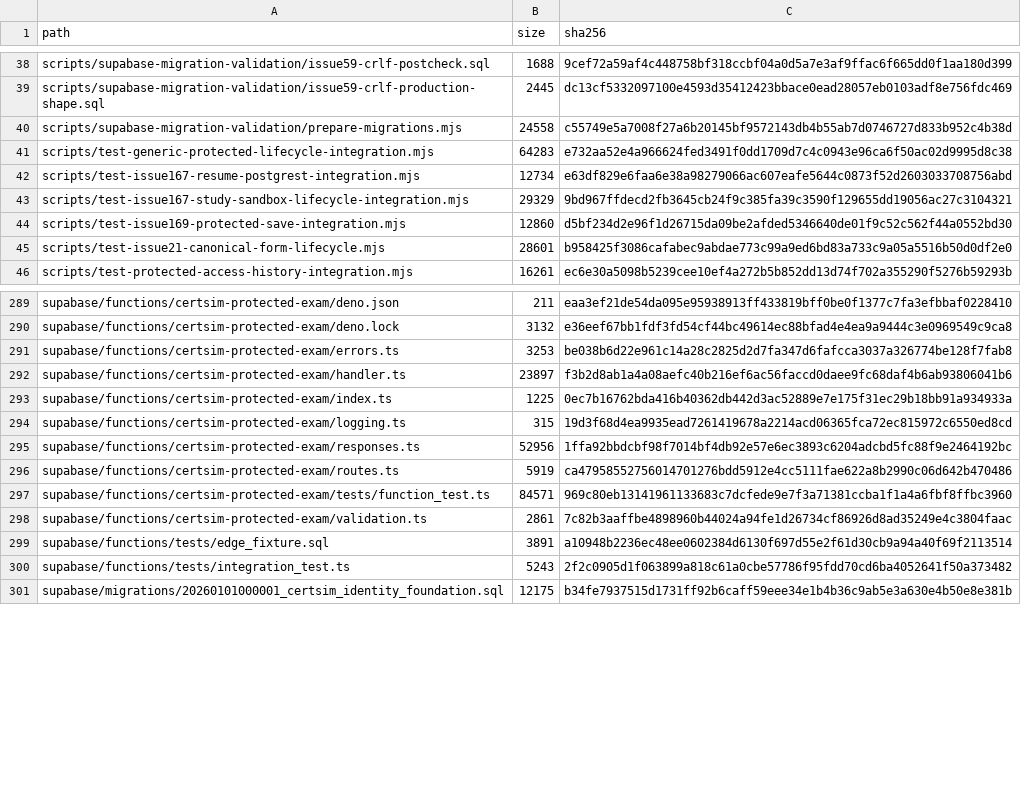
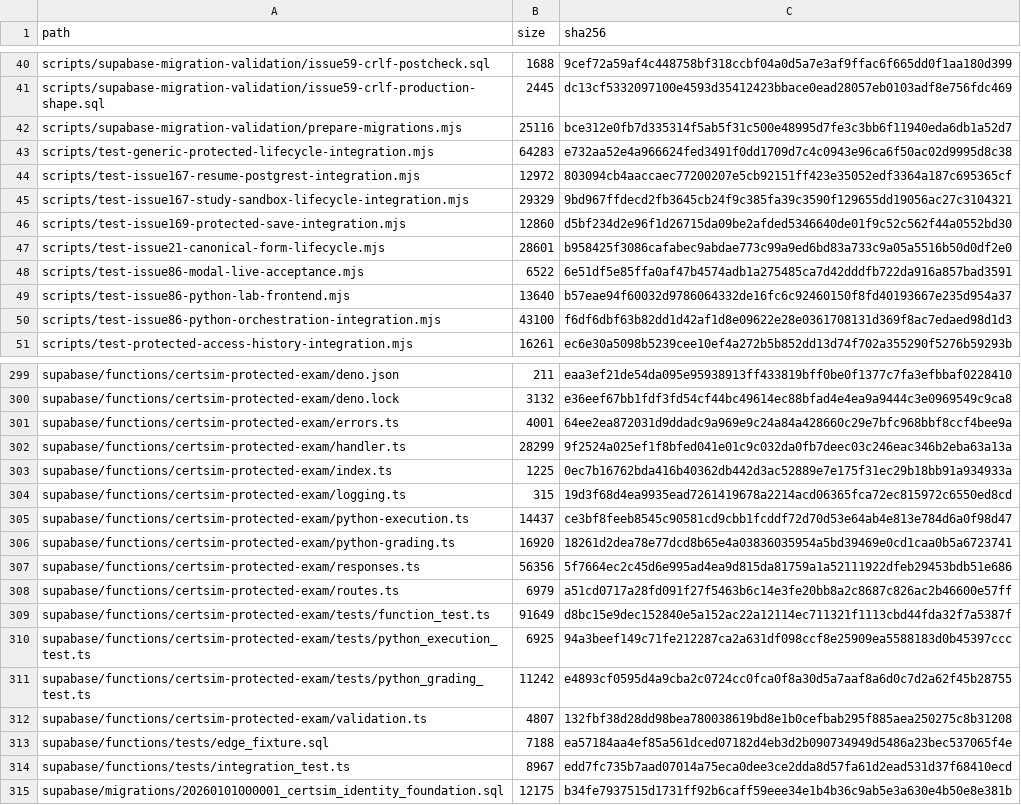
Before and after one commit to SAFFR0NM0NEY/cert-sim-platform-ci-public, a TSV file: CI_EXPORT_MANIFEST.tsv, drawn as a sheet; only a part is shown, gaps mark what is left out; the diff covers the shown part only.

```diff
--- a/CI_EXPORT_MANIFEST.tsv
+++ b/CI_EXPORT_MANIFEST.tsv
@@ -39,5 +41,5 @@ scripts/supabase-migration-validation/issue59-crlf-postcheck.sql	1688	9cef72a59a
 scripts/supabase-migration-validation/issue59-crlf-production-shape.sql	2445	dc13cf5332097100e4593d35412423bbace0ead28057eb0103adf8e756fdc469
-scripts/supabase-migration-validation/prepare-migrations.mjs	24558	c55749e5a7008f27a6b20145bf9572143db4b55ab7d0746727d833b952c4b38d
+scripts/supabase-migration-validation/prepare-migrations.mjs	25116	bce312e0fb7d335314f5ab5f31c500e48995d7fe3c3bb6f11940eda6db1a52d7
 scripts/test-generic-protected-lifecycle-integration.mjs	64283	e732aa52e4a966624fed3491f0dd1709d7c4c0943e96ca6f50ac02d9995d8c38
-scripts/test-issue167-resume-postgrest-integration.mjs	12734	e63df829e6faa6e38a98279066ac607eafe5644c0873f52d2603033708756abd
+scripts/test-issue167-resume-postgrest-integration.mjs	12972	803094cb4aaccaec77200207e5cb92151ff423e35052edf3364a187c695365cf
 scripts/test-issue167-study-sandbox-lifecycle-integration.mjs	29329	9bd967ffdecd2fb3645cb24f9c385fa39c3590f129655dd19056ac27c3104321
@@ -45,2 +47,5 @@ scripts/test-issue169-protected-save-integration.mjs	12860	d5bf234d2e96f1d26715d
 scripts/test-issue21-canonical-form-lifecycle.mjs	28601	b958425f3086cafabec9abdae773c99a9ed6bd83a733c9a05a5516b50d0df2e0
+scripts/test-issue86-modal-live-acceptance.mjs	6522	6e51df5e85ffa0af47b4574adb1a275485ca7d42dddfb722da916a857bad3591
+scripts/test-issue86-python-lab-frontend.mjs	13640	b57eae94f60032d9786064332de16fc6c92460150f8fd40193667e235d954a37
+scripts/test-issue86-python-orchestration-integration.mjs	43100	f6df6dbf63b82dd1d42af1d8e09622e28e0361708131d369f8ac7edaed98d1d3
 scripts/test-protected-access-history-integration.mjs	16261	ec6e30a5098b5239cee10ef4a272b5b852dd13d74f702a355290f5276b59293b
@@ -290,12 +300,16 @@ supabase/functions/certsim-protected-exam/deno.json	211	eaa3ef21de54da095e959389
 supabase/functions/certsim-protected-exam/deno.lock	3132	e36eef67bb1fdf3fd54cf44bc49614ec88bfad4e4ea9a9444c3e0969549c9ca8
-supabase/functions/certsim-protected-exam/errors.ts	3253	be038b6d22e961c14a28c2825d2d7fa347d6fafcca3037a326774be128f7fab8
-supabase/functions/certsim-protected-exam/handler.ts	23897	f3b2d8ab1a4a08aefc40b216ef6ac56faccd0daee9fc68daf4b6ab93806041b6
+supabase/functions/certsim-protected-exam/errors.ts	4001	64ee2ea872031d9ddadc9a969e9c24a84a428660c29e7bfc968bbf8ccf4bee9a
+supabase/functions/certsim-protected-exam/handler.ts	28299	9f2524a025ef1f8bfed041e01c9c032da0fb7deec03c246eac346b2eba63a13a
 supabase/functions/certsim-protected-exam/index.ts	1225	0ec7b16762bda416b40362db442d3ac52889e7e175f31ec29b18bb91a934933a
 supabase/functions/certsim-protected-exam/logging.ts	315	19d3f68d4ea9935ead7261419678a2214acd06365fca72ec815972c6550ed8cd
-supabase/functions/certsim-protected-exam/responses.ts	52956	1ffa92bbdcbf98f7014bf4db92e57e6ec3893c6204adcbd5fc88f9e2464192bc
-supabase/functions/certsim-protected-exam/routes.ts	5919	ca47958552756014701276bdd5912e4cc5111fae622a8b2990c06d642b470486
-supabase/functions/certsim-protected-exam/tests/function_test.ts	84571	969c80eb13141961133683c7dcfede9e7f3a71381ccba1f1a4a6fbf8ffbc3960
-supabase/functions/certsim-protected-exam/validation.ts	2861	7c82b3aaffbe4898960b44024a94fe1d26734cf86926d8ad35249e4c3804faac
-supabase/functions/tests/edge_fixture.sql	3891	a10948b2236ec48ee0602384d6130f697d55e2f61d30cb9a94a40f69f2113514
-supabase/functions/tests/integration_test.ts	5243	2f2c0905d1f063899a818c61a0cbe57786f95fdd70cd6ba4052641f50a373482
+supabase/functions/certsim-protected-exam/python-execution.ts	14437	ce3bf8feeb8545c90581cd9cbb1fcddf72d70d53e64ab4e813e784d6a0f98d47
+supabase/functions/certsim-protected-exam/python-grading.ts	16920	18261d2dea78e77dcd8b65e4a03836035954a5bd39469e0cd1caa0b5a6723741
+supabase/functions/certsim-protected-exam/responses.ts	56356	5f7664ec2c45d6e995ad4ea9d815da81759a1a52111922dfeb29453bdb51e686
+supabase/functions/certsim-protected-exam/routes.ts	6979	a51cd0717a28fd091f27f5463b6c14e3fe20bb8a2c8687c826ac2b46600e57ff
+supabase/functions/certsim-protected-exam/tests/function_test.ts	91649	d8bc15e9dec152840e5a152ac22a12114ec711321f1113cbd44fda32f7a5387f
+supabase/functions/certsim-protected-exam/tests/python_execution_test.ts	6925	94a3beef149c71fe212287ca2a631df098ccf8e25909ea5588183d0b45397ccc
+supabase/functions/certsim-protected-exam/tests/python_grading_test.ts	11242	e4893cf0595d4a9cba2c0724cc0fca0f8a30d5a7aaf8a6d0c7d2a62f45b28755
+supabase/functions/certsim-protected-exam/validation.ts	4807	132fbf38d28dd98bea780038619bd8e1b0cefbab295f885aea250275c8b31208
+supabase/functions/tests/edge_fixture.sql	7188	ea57184aa4ef85a561dced07182d4eb3d2b090734949d5486a23bec537065f4e
+supabase/functions/tests/integration_test.ts	8967	edd7fc735b7aad07014a75eca0dee3ce2dda8d57fa61d2ead531d37f68410ecd
 supabase/migrations/20260101000001_certsim_identity_foundation.sql	12175	b34fe7937515d1731ff92b6caff59eee34e1b4b36c9ab5e3a630e4b50e8e381b
```
Also changed, not shown: 14 added rows and 32 edited cells elsewhere in this file, 46 other files.
